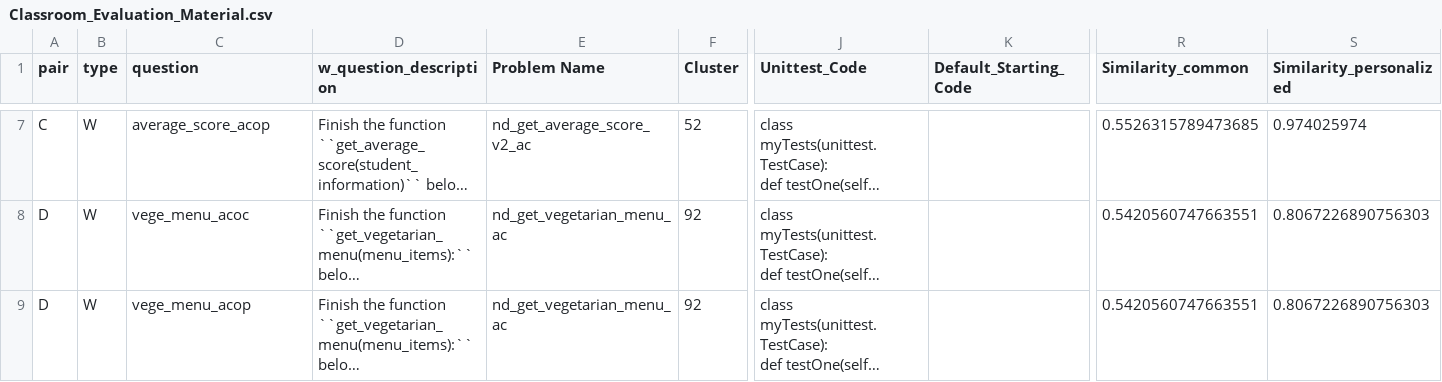
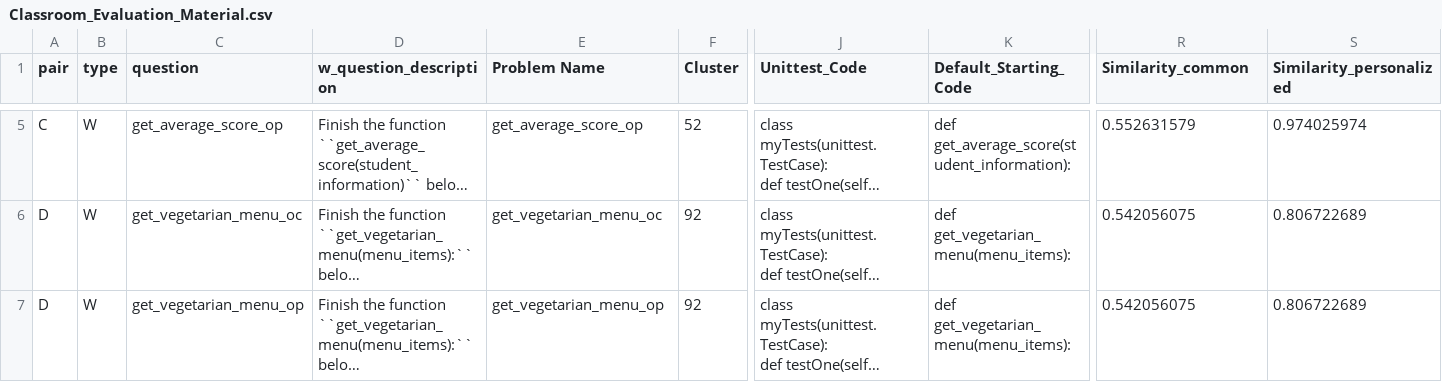
Before and after one commit to xinyinghou/rs, a CSV file: bases/rsptx/book_server_api/routers/personalized_parsons/Classroom_Evaluation_Material.csv, drawn as a sheet; only a part is shown, gaps mark what is left out; long unchanged cells end in …; addresses are those after the commit; the diff covers the shown part only; the diff names each change by its address in the sheet, - before the commit and + after, or states it on an @@ line.

```diff
--- a/bases/rsptx/book_server_api/routers/personalized_parsons/Classroom_Evaluation_Material.csv
+++ b/bases/rsptx/book_server_api/routers/personalized_parsons/Classroom_Evaluation_Material.csv
-C5 (question): average_score_acop
+C5 (question): get_average_score_op
-E5 (Problem Name): nd_get_average_score_v2_ac
+E5 (Problem Name): get_average_score_op
-K5 (Default_Starting_Code): (empty)
+K5 (Default_Starting_Code): def get_average_score(student_information):
-R5 (Similarity_common): 0.5526315789473685
+R5 (Similarity_common): 0.552631579
-C6 (question): vege_menu_acoc
+C6 (question): get_vegetarian_menu_oc
-E6 (Problem Name): nd_get_vegetarian_menu_ac
+E6 (Problem Name): get_vegetarian_menu_oc
-K6:K7 (Default_Starting_Code): (empty)
+K6:K7 (Default_Starting_Code): def get_vegetarian_menu(menu_items):
-R6:R7 (Similarity_common): 0.5420560747663551
+R6:R7 (Similarity_common): 0.542056075
-S6:S7 (Similarity_personalized): 0.8067226890756303
+S6:S7 (Similarity_personalized): 0.806722689
-C7 (question): vege_menu_acop
+C7 (question): get_vegetarian_menu_op
-E7 (Problem Name): nd_get_vegetarian_menu_ac
+E7 (Problem Name): get_vegetarian_menu_op
```
Also changed, not shown: 2 added rows, 2 removed rows and 28 edited cells elsewhere in this file, projects/book_server/Classroom_Evaluation_Material.csv, 15 other files.
